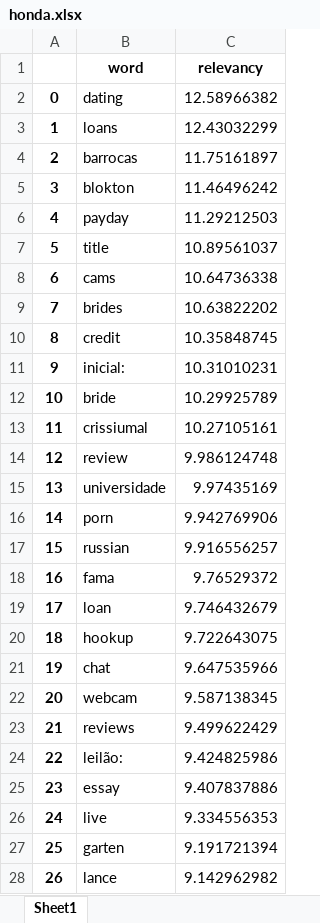
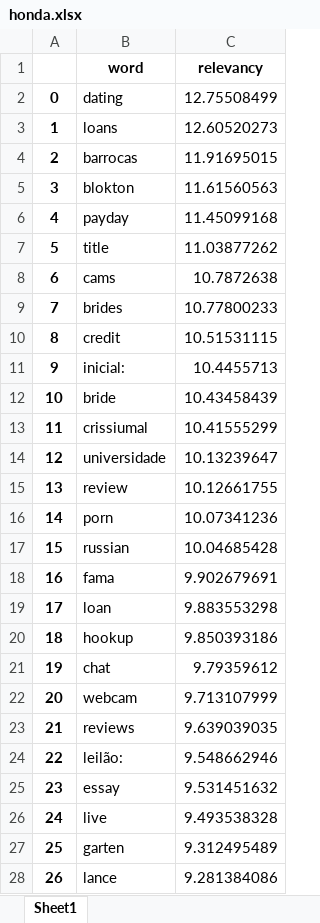
Before and after one commit to CaioFauza/SparkWordsAnalytics, an Excel workbook: tables/honda.xlsx, sheet Sheet1, drawn as a sheet; only a part is shown; values as stored, in another font and other column widths than the file's, no borders; the diff covers the shown part only; the diff names each change by its address in the sheet, - before the commit and + after, or states it on an @@ line.

```diff
--- a/tables/honda.xlsx (sheet Sheet1)
+++ b/tables/honda.xlsx (sheet Sheet1)
-C2 (relevancy): 12.58966382
+C2 (relevancy): 12.75508499
-C3 (relevancy): 12.43032299
+C3 (relevancy): 12.60520273
-C4 (relevancy): 11.75161897
+C4 (relevancy): 11.91695015
-C5 (relevancy): 11.46496242
+C5 (relevancy): 11.61560563
-C6 (relevancy): 11.29212503
+C6 (relevancy): 11.45099168
-C7 (relevancy): 10.89561037
+C7 (relevancy): 11.03877262
-C8 (relevancy): 10.64736338
+C8 (relevancy): 10.7872638
-C9 (relevancy): 10.63822202
+C9 (relevancy): 10.77800233
-C10 (relevancy): 10.35848745
+C10 (relevancy): 10.51531115
-C11 (relevancy): 10.31010231
+C11 (relevancy): 10.4455713
-C12 (relevancy): 10.29925789
+C12 (relevancy): 10.43458439
-C13 (relevancy): 10.27105161
+C13 (relevancy): 10.41555299
-B14 (word): review
+B14 (word): universidade
-C14 (relevancy): 9.986124748
+C14 (relevancy): 10.13239647
-B15 (word): universidade
+B15 (word): review
-C15 (relevancy): 9.97435169
+C15 (relevancy): 10.12661755
-C16 (relevancy): 9.942769906
+C16 (relevancy): 10.07341236
-C17 (relevancy): 9.916556257
+C17 (relevancy): 10.04685428
-C18 (relevancy): 9.76529372
+C18 (relevancy): 9.902679691
-C19 (relevancy): 9.746432679
+C19 (relevancy): 9.883553298
-C20 (relevancy): 9.722643075
+C20 (relevancy): 9.850393186
-C21 (relevancy): 9.647535966
+C21 (relevancy): 9.79359612
-C22 (relevancy): 9.587138345
+C22 (relevancy): 9.713107999
-C23 (relevancy): 9.499622429
+C23 (relevancy): 9.639039035
-C24 (relevancy): 9.424825986
+C24 (relevancy): 9.548662946
-C25 (relevancy): 9.407837886
+C25 (relevancy): 9.531451632
-C26 (relevancy): 9.334556353
+C26 (relevancy): 9.493538328
-C27 (relevancy): 9.191721394
+C27 (relevancy): 9.312495489
-C28 (relevancy): 9.142962982
+C28 (relevancy): 9.281384086
```
Also changed, not shown: 116 edited cells elsewhere in this sheet, tables/hyundai.xlsx, tables/together.xlsx, 4 other files.
